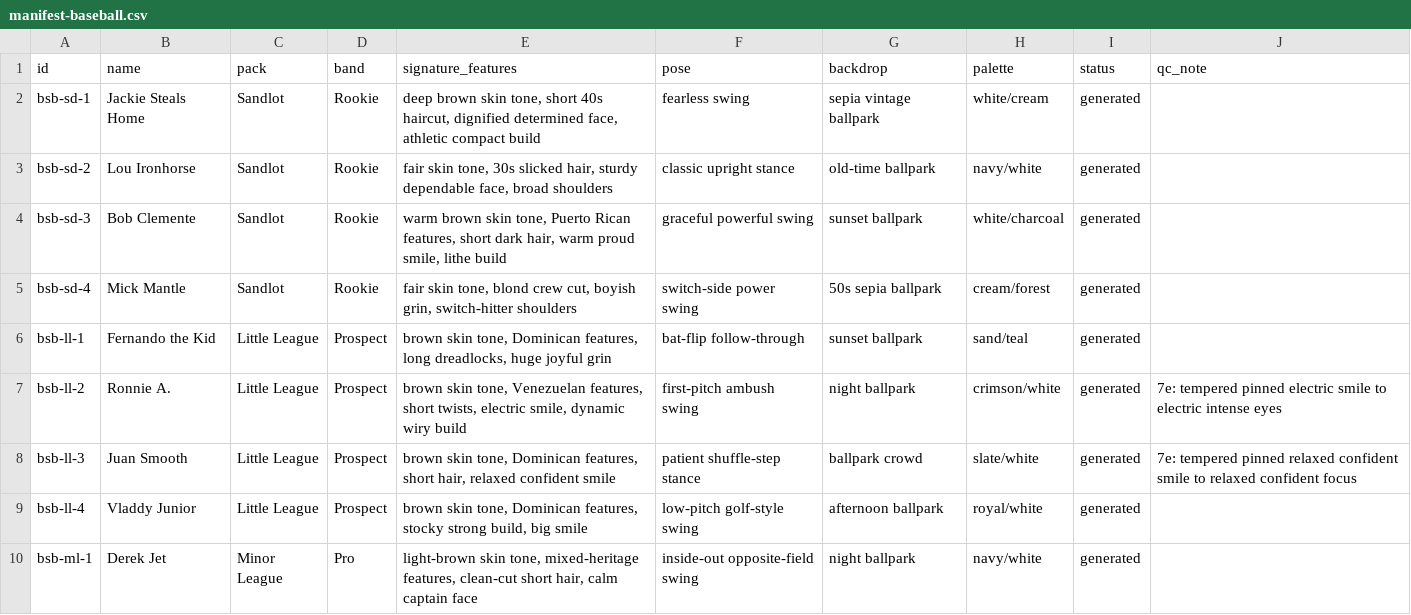
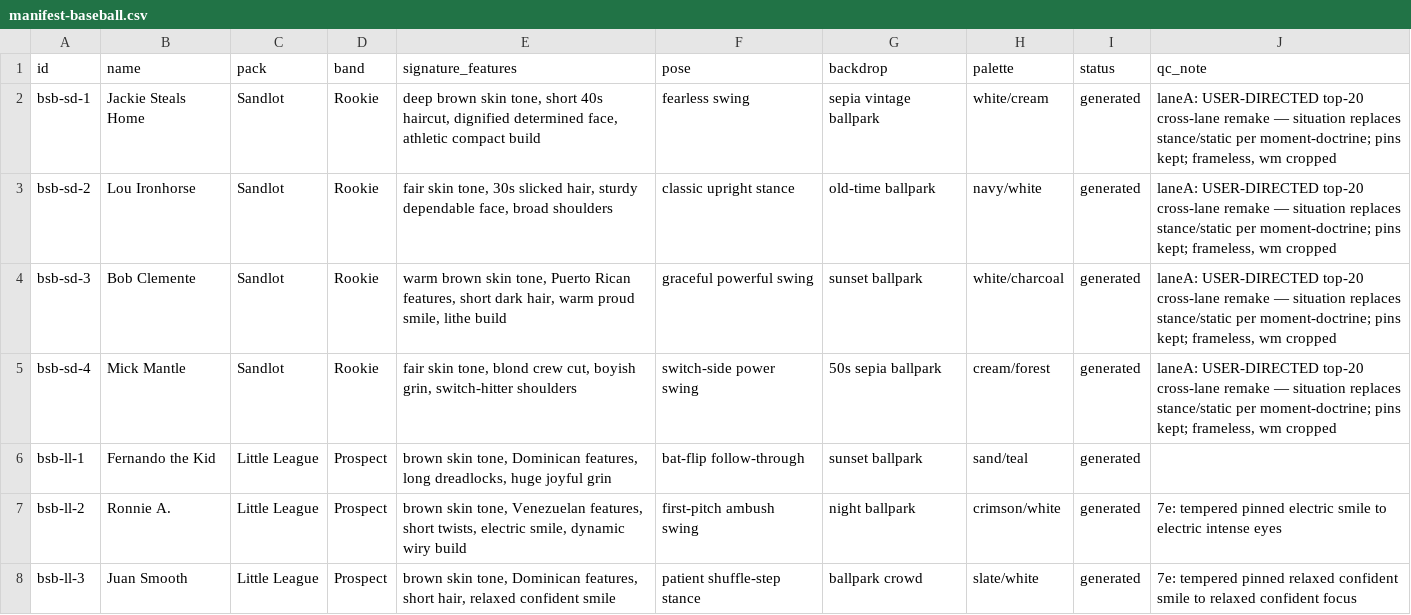
Before and after one commit to yelnurk123/sports-cards-factory, a CSV file: manifests/manifest-baseball.csv, drawn as a sheet; only a part is shown; the shorter side is filled out with more unchanged rows.

```diff
--- a/manifests/manifest-baseball.csv
+++ b/manifests/manifest-baseball.csv
@@ -1,6 +1,6 @@
 id,name,pack,band,signature_features,pose,backdrop,palette,status,qc_note
-bsb-sd-1,Jackie Steals Home,Sandlot,Rookie,"deep brown skin tone, short 40s haircut, dignified determined face, athletic compact build",fearless swing,sepia vintage ballpark,white/cream,generated,
-bsb-sd-2,Lou Ironhorse,Sandlot,Rookie,"fair skin tone, 30s slicked hair, sturdy dependable face, broad shoulders",classic upright stance,old-time ballpark,navy/white,generated,
-bsb-sd-3,Bob Clemente,Sandlot,Rookie,"warm brown skin tone, Puerto Rican features, short dark hair, warm proud smile, lithe build",graceful powerful swing,sunset ballpark,white/charcoal,generated,
-bsb-sd-4,Mick Mantle,Sandlot,Rookie,"fair skin tone, blond crew cut, boyish grin, switch-hitter shoulders",switch-side power swing,50s sepia ballpark,cream/forest,generated,
+bsb-sd-1,Jackie Steals Home,Sandlot,Rookie,"deep brown skin tone, short 40s haircut, dignified determined face, athletic compact build",fearless swing,sepia vintage ballpark,white/cream,generated,"laneA: USER-DIRECTED top-20 cross-lane remake — situation replaces stance/static per moment-doctrine; pins kept; frameless, wm cropped"
+bsb-sd-2,Lou Ironhorse,Sandlot,Rookie,"fair skin tone, 30s slicked hair, sturdy dependable face, broad shoulders",classic upright stance,old-time ballpark,navy/white,generated,"laneA: USER-DIRECTED top-20 cross-lane remake — situation replaces stance/static per moment-doctrine; pins kept; frameless, wm cropped"
+bsb-sd-3,Bob Clemente,Sandlot,Rookie,"warm brown skin tone, Puerto Rican features, short dark hair, warm proud smile, lithe build",graceful powerful swing,sunset ballpark,white/charcoal,generated,"laneA: USER-DIRECTED top-20 cross-lane remake — situation replaces stance/static per moment-doctrine; pins kept; frameless, wm cropped"
+bsb-sd-4,Mick Mantle,Sandlot,Rookie,"fair skin tone, blond crew cut, boyish grin, switch-hitter shoulders",switch-side power swing,50s sepia ballpark,cream/forest,generated,"laneA: USER-DIRECTED top-20 cross-lane remake — situation replaces stance/static per moment-doctrine; pins kept; frameless, wm cropped"
 bsb-ll-1,Fernando the Kid,Little League,Prospect,"brown skin tone, Dominican features, long dreadlocks, huge joyful grin",bat-flip follow-through,sunset ballpark,sand/teal,generated,
```
Also changed, not shown: manifests/manifest-boxing.csv, manifests/manifest-mma.csv, 23 other files.
